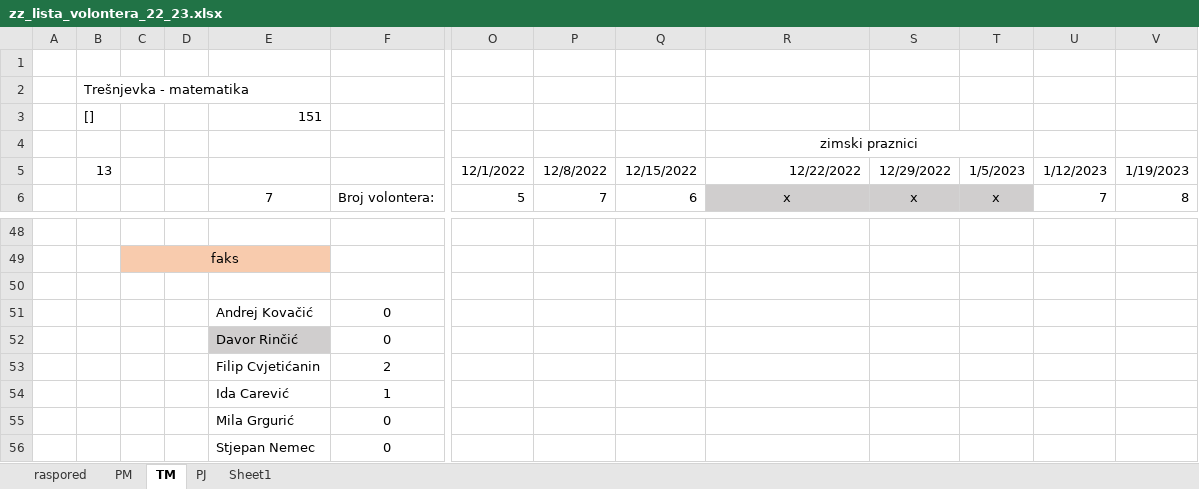
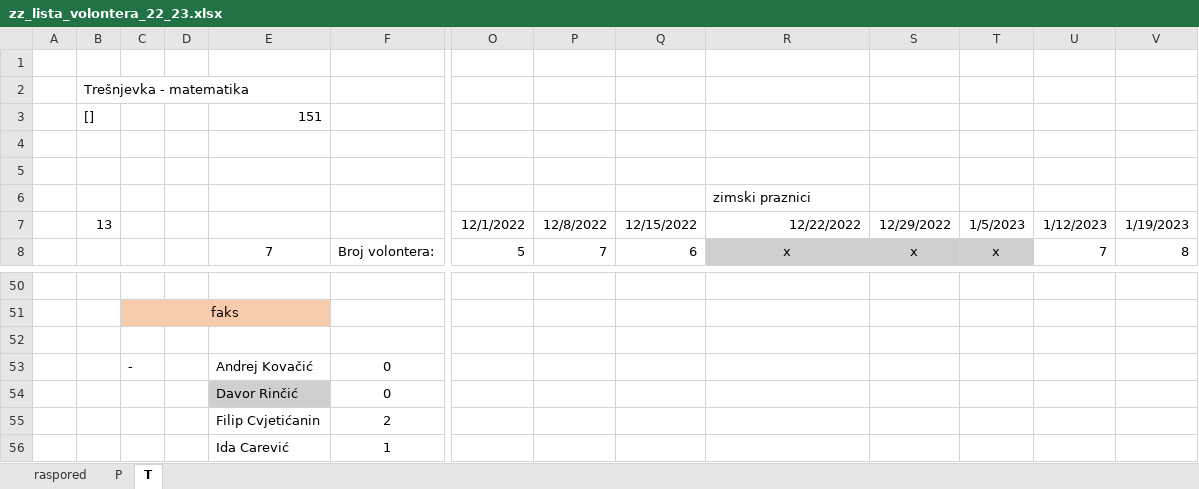
Before and after one commit to Mramar-croatia/ZZ_Report_Analysis, an Excel workbook: SAMPLES/Nemijenjani/zz_lista_volontera_22_23.xlsx, sheet T, drawn as a sheet; only a part is shown, gaps mark what is left out; the shorter side is filled out with more unchanged rows; values as stored, in another font and other column widths than the file's, no borders; removed rows and columns are numbered as before the commit, all else as after; rows hold the shown columns only; the diff names each change by its address in the sheet, - before the commit and + after, or states it on an @@ line.

```diff
--- a/SAMPLES/Nemijenjani/zz_lista_volontera_22_23.xlsx (sheet T)
+++ b/SAMPLES/Nemijenjani/zz_lista_volontera_22_23.xlsx (sheet T)
-sheet tab: PM
+sheet tab: P
-sheet tab: TM
+sheet tab: T
-sheet tab: PJ
-sheet tab: Sheet1
+row 4: (empty)
+row 5: (empty)
-R6 alignment: center
+R6 alignment: left
-R4:T4 merged
-C53: (empty)
+C53: -
```
Also changed, not shown: sheet P, formulas that keep their value, SAMPLES/Nemijenjani/zz_lista_volontera_23_24.xlsx, SAMPLES/Nemijenjani/zz_lista_volontera_24_25.xlsx, 9 other files.
